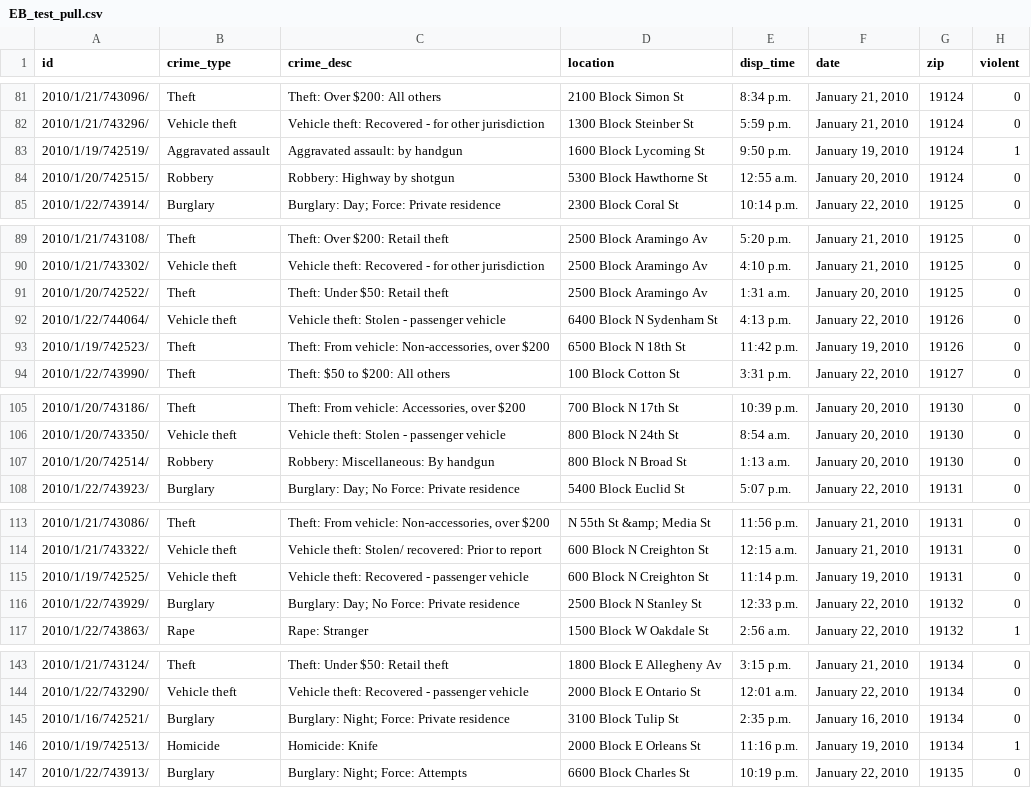
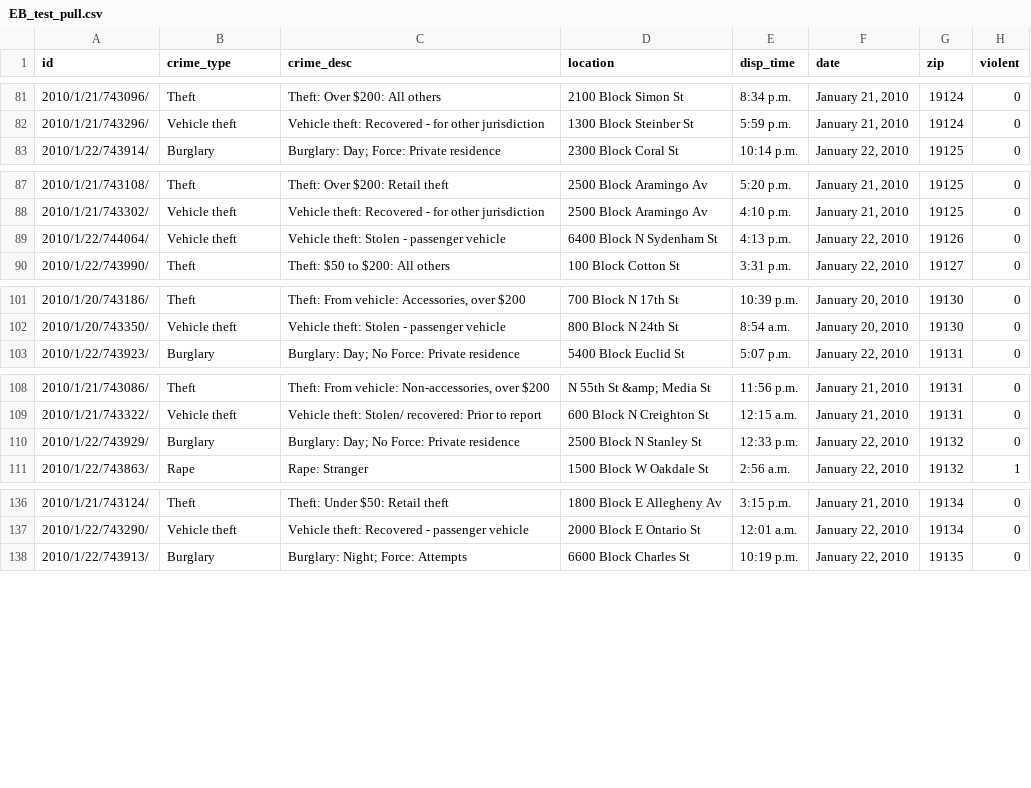
Before and after one commit to johnmyleswhite/analytics_x_prize, a CSV file: sqlite/EB_test_pull.csv, drawn as a sheet; only a part is shown, gaps mark what is left out; the diff covers the shown part only; the diff names each change by its address in the sheet, - before the commit and + after, or states it on an @@ line.

```diff
--- a/sqlite/EB_test_pull.csv
+++ b/sqlite/EB_test_pull.csv
-row 83: 2010/1/19/742519/ | Aggravated assault | Aggravated assault: by handgun | 1600 Block Lycoming St | 9:50 p.m. | January 19, 2010 | 19124 | 1
-row 84: 2010/1/20/742515/ | Robbery | Robbery: Highway by shotgun | 5300 Block Hawthorne St | 12:55 a.m. | January 20, 2010 | 19124 | 0
-row 91: 2010/1/20/742522/ | Theft | Theft: Under $50: Retail theft | 2500 Block Aramingo Av | 1:31 a.m. | January 20, 2010 | 19125 | 0
-row 93: 2010/1/19/742523/ | Theft | Theft: From vehicle: Non-accessories, over $200 | 6500 Block N 18th St | 11:42 p.m. | January 19, 2010 | 19126 | 0
-row 107: 2010/1/20/742514/ | Robbery | Robbery: Miscellaneous: By handgun | 800 Block N Broad St | 1:13 a.m. | January 20, 2010 | 19130 | 0
-row 115: 2010/1/19/742525/ | Vehicle theft | Vehicle theft: Recovered - passenger vehicle | 600 Block N Creighton St | 11:14 p.m. | January 19, 2010 | 19131 | 0
-row 145: 2010/1/16/742521/ | Burglary | Burglary: Night; Force: Private residence | 3100 Block Tulip St | 2:35 p.m. | January 16, 2010 | 19134 | 0
-row 146: 2010/1/19/742513/ | Homicide | Homicide: Knife | 2000 Block E Orleans St | 11:16 p.m. | January 19, 2010 | 19134 | 1
```
Also changed, not shown: 5 removed rows elsewhere in this file, 1 other file.
